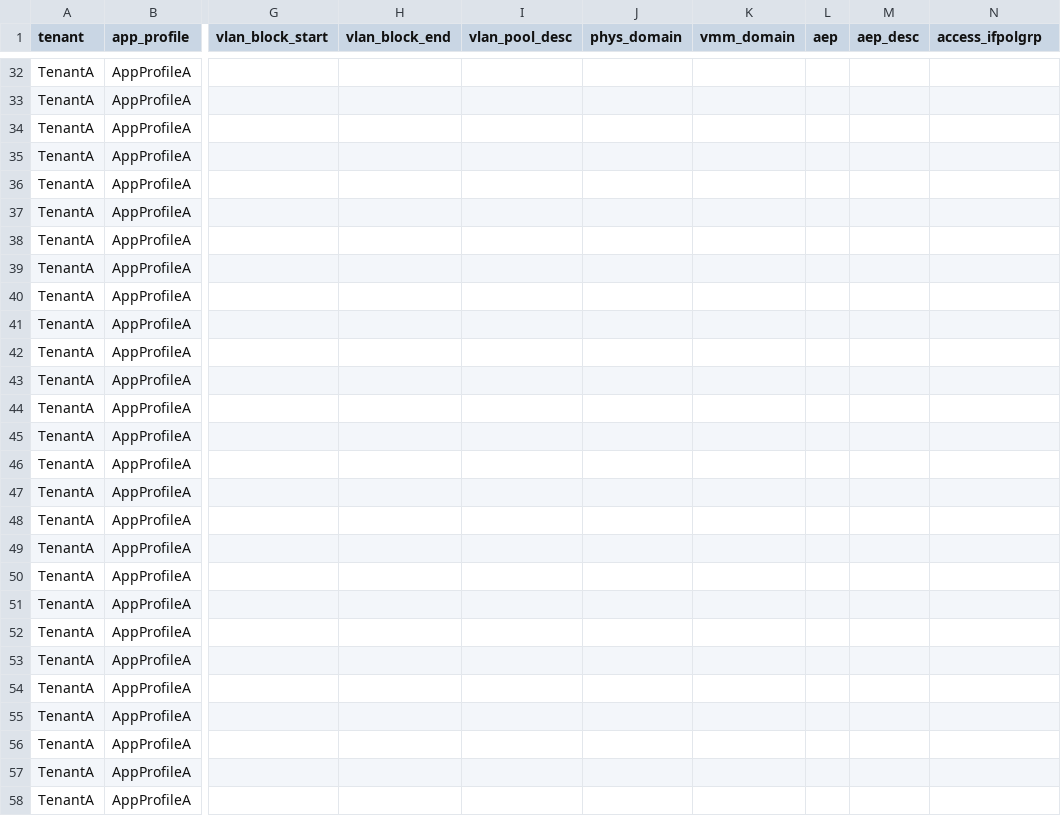
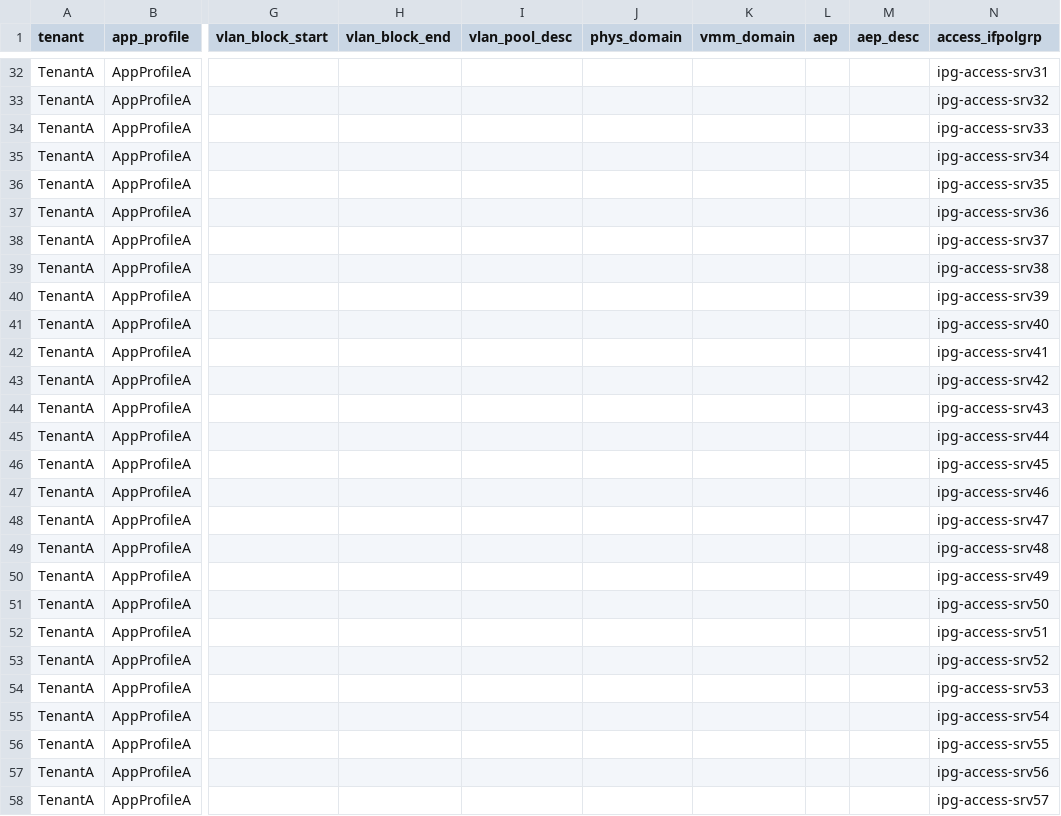
Before and after one commit to singhbk4/ACI-Ansible, a CSV file: aci_vars.csv, drawn as a sheet; only a part is shown, gaps mark what is left out; the diff covers the shown part only; the diff names each change by its address in the sheet, - before the commit and + after, or states it on an @@ line.

```diff
--- a/aci_vars.csv
+++ b/aci_vars.csv
-N32 (access_ifpolgrp): (empty)
+N32 (access_ifpolgrp): ipg-access-srv31
-N33 (access_ifpolgrp): (empty)
+N33 (access_ifpolgrp): ipg-access-srv32
-N34 (access_ifpolgrp): (empty)
+N34 (access_ifpolgrp): ipg-access-srv33
-N35 (access_ifpolgrp): (empty)
+N35 (access_ifpolgrp): ipg-access-srv34
-N36 (access_ifpolgrp): (empty)
+N36 (access_ifpolgrp): ipg-access-srv35
-N37 (access_ifpolgrp): (empty)
+N37 (access_ifpolgrp): ipg-access-srv36
-N38 (access_ifpolgrp): (empty)
+N38 (access_ifpolgrp): ipg-access-srv37
-N39 (access_ifpolgrp): (empty)
+N39 (access_ifpolgrp): ipg-access-srv38
-N40 (access_ifpolgrp): (empty)
+N40 (access_ifpolgrp): ipg-access-srv39
-N41 (access_ifpolgrp): (empty)
+N41 (access_ifpolgrp): ipg-access-srv40
-N42 (access_ifpolgrp): (empty)
+N42 (access_ifpolgrp): ipg-access-srv41
-N43 (access_ifpolgrp): (empty)
+N43 (access_ifpolgrp): ipg-access-srv42
-N44 (access_ifpolgrp): (empty)
+N44 (access_ifpolgrp): ipg-access-srv43
-N45 (access_ifpolgrp): (empty)
+N45 (access_ifpolgrp): ipg-access-srv44
-N46 (access_ifpolgrp): (empty)
+N46 (access_ifpolgrp): ipg-access-srv45
-N47 (access_ifpolgrp): (empty)
+N47 (access_ifpolgrp): ipg-access-srv46
-N48 (access_ifpolgrp): (empty)
+N48 (access_ifpolgrp): ipg-access-srv47
-N49 (access_ifpolgrp): (empty)
+N49 (access_ifpolgrp): ipg-access-srv48
-N50 (access_ifpolgrp): (empty)
+N50 (access_ifpolgrp): ipg-access-srv49
-N51 (access_ifpolgrp): (empty)
+N51 (access_ifpolgrp): ipg-access-srv50
-N52 (access_ifpolgrp): (empty)
+N52 (access_ifpolgrp): ipg-access-srv51
-N53 (access_ifpolgrp): (empty)
+N53 (access_ifpolgrp): ipg-access-srv52
-N54 (access_ifpolgrp): (empty)
+N54 (access_ifpolgrp): ipg-access-srv53
-N55 (access_ifpolgrp): (empty)
+N55 (access_ifpolgrp): ipg-access-srv54
-N56 (access_ifpolgrp): (empty)
+N56 (access_ifpolgrp): ipg-access-srv55
-N57 (access_ifpolgrp): (empty)
+N57 (access_ifpolgrp): ipg-access-srv56
-N58 (access_ifpolgrp): (empty)
+N58 (access_ifpolgrp): ipg-access-srv57
```
Also changed, not shown: 30 edited cells elsewhere in this file.
